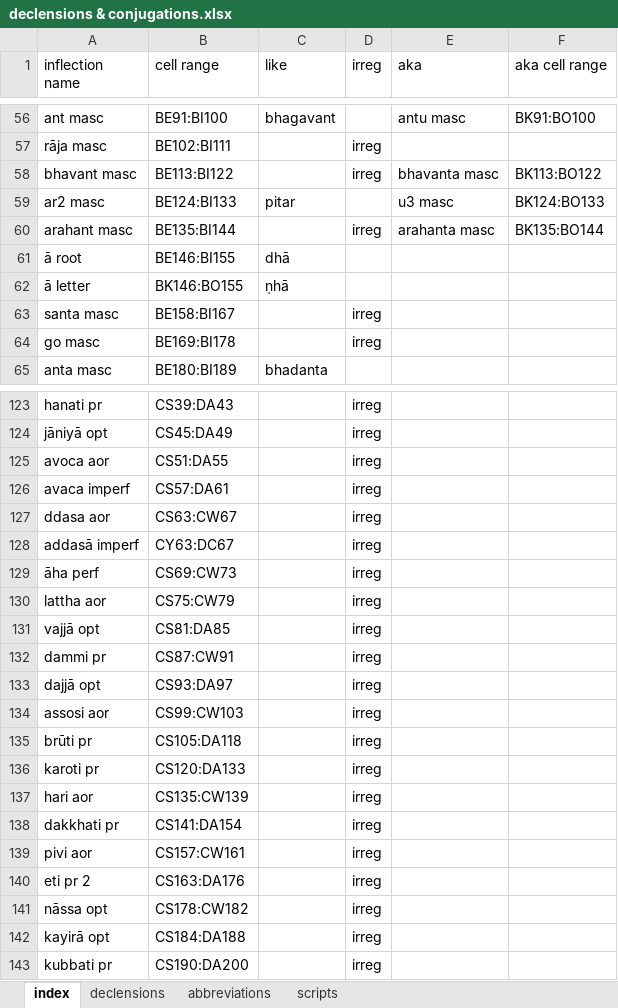
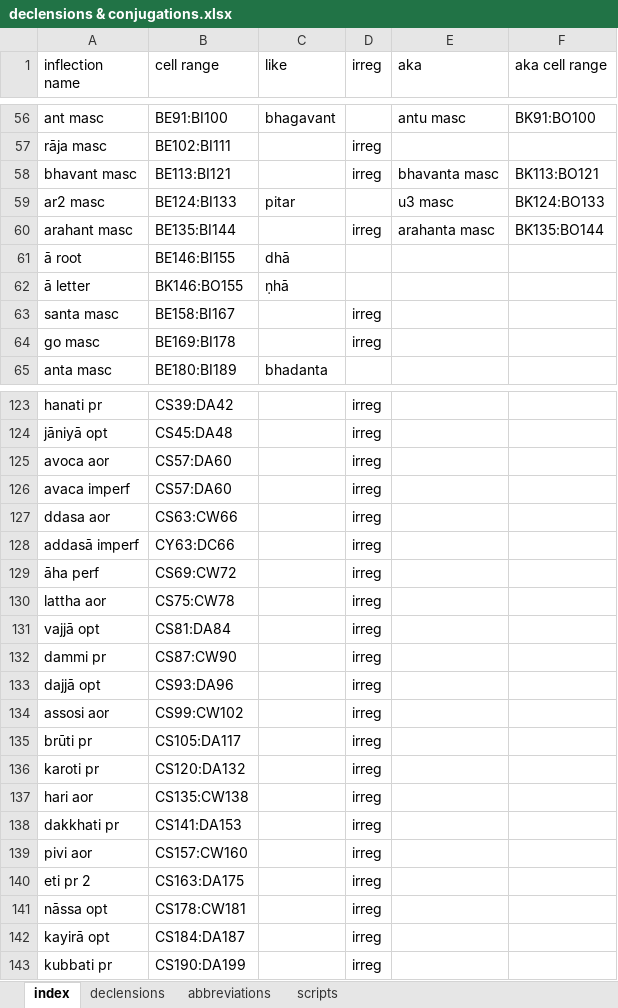
Before and after one commit to digitalpalidictionary/inflection-generator, an Excel workbook: declensions & conjugations.xlsx, sheet index, drawn as a sheet; only a part is shown, gaps mark what is left out; values as stored, in another font and other column widths than the file's, no cell formats; the diff covers the shown part only; the diff names each change by its address in the sheet, - before the commit and + after, or states it on an @@ line.

```diff
--- a/declensions & conjugations.xlsx (sheet index)
+++ b/declensions & conjugations.xlsx (sheet index)
-B58 (cell range): BE113:BI122
+B58 (cell range): BE113:BI121
-F58 (aka cell range): BK113:BO122
+F58 (aka cell range): BK113:BO121
-B123 (cell range): CS39:DA43
+B123 (cell range): CS39:DA42
-B124 (cell range): CS45:DA49
+B124 (cell range): CS45:DA48
-B125 (cell range): CS51:DA55
+B125 (cell range): CS57:DA60
-B126 (cell range): CS57:DA61
+B126 (cell range): CS57:DA60
-B127 (cell range): CS63:CW67
+B127 (cell range): CS63:CW66
-B128 (cell range): CY63:DC67
+B128 (cell range): CY63:DC66
-B129 (cell range): CS69:CW73
+B129 (cell range): CS69:CW72
-B130 (cell range): CS75:CW79
+B130 (cell range): CS75:CW78
-B131 (cell range): CS81:DA85
+B131 (cell range): CS81:DA84
-B132 (cell range): CS87:CW91
+B132 (cell range): CS87:CW90
-B133 (cell range): CS93:DA97
+B133 (cell range): CS93:DA96
-B134 (cell range): CS99:CW103
+B134 (cell range): CS99:CW102
-B135 (cell range): CS105:DA118
+B135 (cell range): CS105:DA117
-B136 (cell range): CS120:DA133
+B136 (cell range): CS120:DA132
-B137 (cell range): CS135:CW139
+B137 (cell range): CS135:CW138
-B138 (cell range): CS141:DA154
+B138 (cell range): CS141:DA153
-B139 (cell range): CS157:CW161
+B139 (cell range): CS157:CW160
-B140 (cell range): CS163:DA176
+B140 (cell range): CS163:DA175
-B141 (cell range): CS178:CW182
+B141 (cell range): CS178:CW181
-B142 (cell range): CS184:DA188
+B142 (cell range): CS184:DA187
-B143 (cell range): CS190:DA200
+B143 (cell range): CS190:DA199
```
Also changed, not shown: 36 edited cells elsewhere in this sheet, sheet declensions, cell formats.
